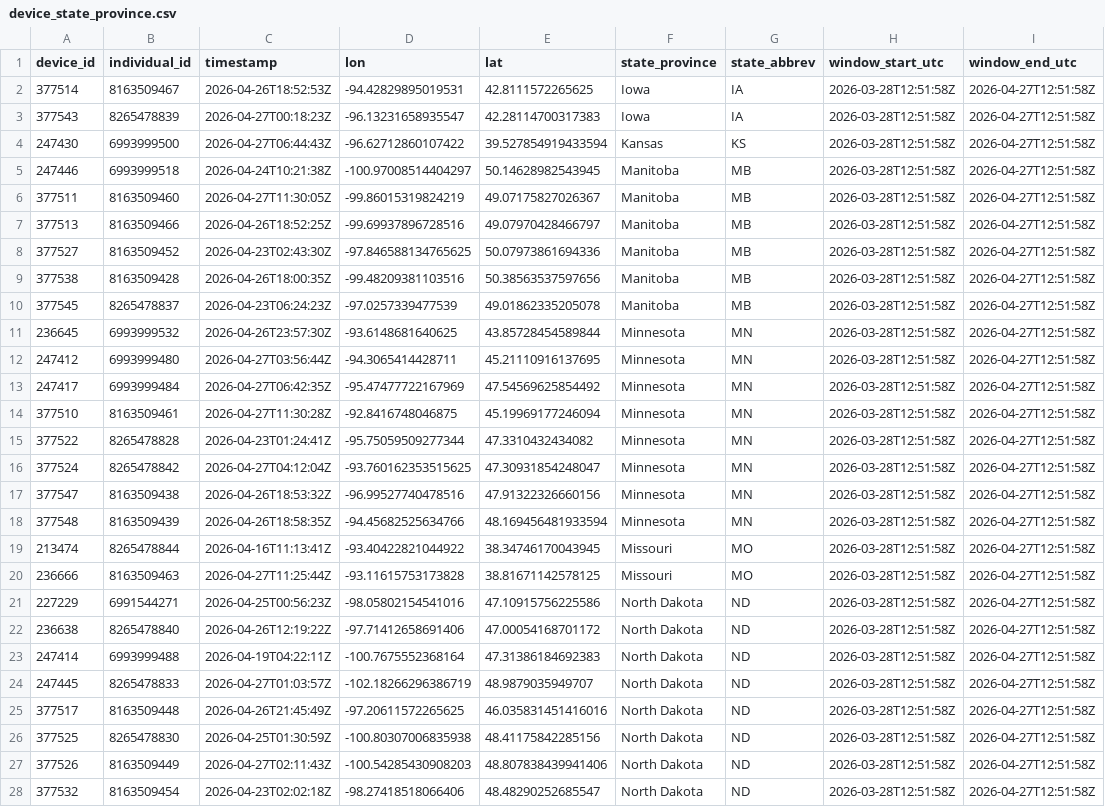
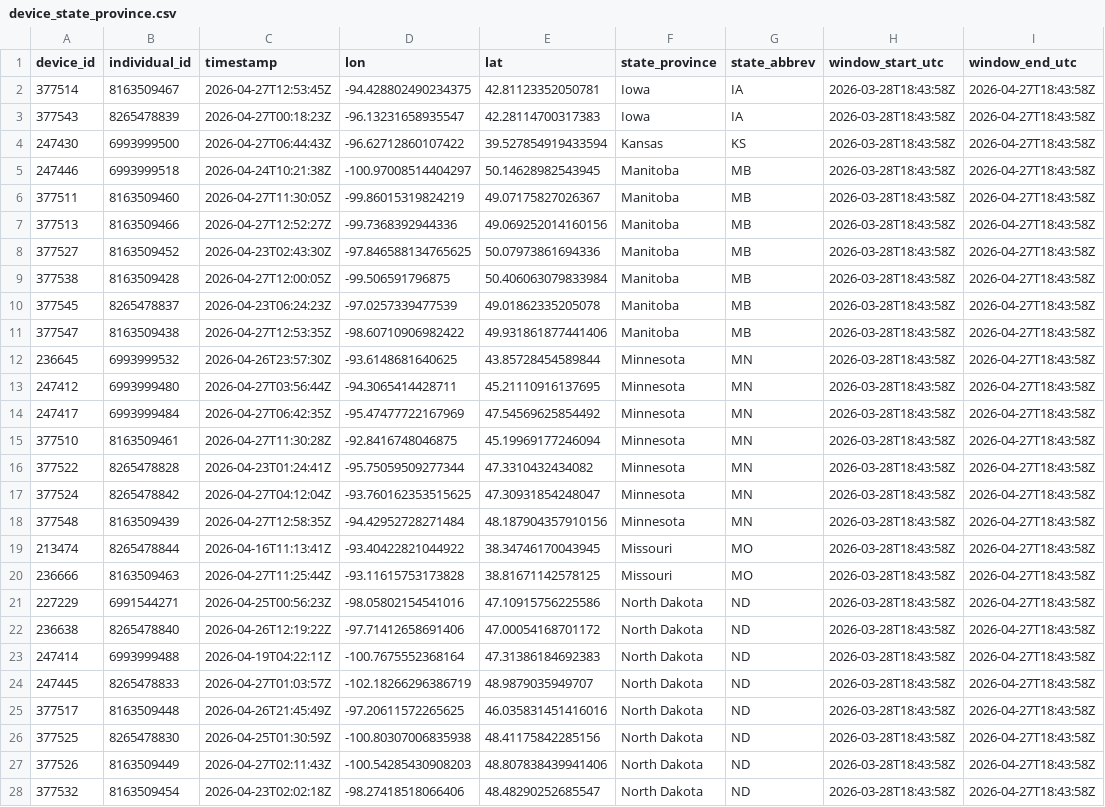
Before and after one commit to askrenr/TransmitterUpdate, a CSV file: docs/data/device_state_province.csv, drawn as a sheet; only a part is shown; removed rows and columns are numbered as before the commit, all else as after; the diff covers the shown part only; the diff names each change by its address in the sheet, - before the commit and + after, or states it on an @@ line.

```diff
--- a/docs/data/device_state_province.csv
+++ b/docs/data/device_state_province.csv
-C2 (timestamp): 2026-04-26T18:52:53Z
+C2 (timestamp): 2026-04-27T12:53:45Z
-D2 (lon): -94.42829895019531
+D2 (lon): -94.428802490234375
-E2 (lat): 42.8111572265625
+E2 (lat): 42.81123352050781
-H2:H10 (window_start_utc): 2026-03-28T12:51:58Z
+H2:H10 (window_start_utc): 2026-03-28T18:43:58Z
-I2:I10 (window_end_utc): 2026-04-27T12:51:58Z
+I2:I10 (window_end_utc): 2026-04-27T18:43:58Z
-C7 (timestamp): 2026-04-26T18:52:25Z
+C7 (timestamp): 2026-04-27T12:52:27Z
-D7 (lon): -99.69937896728516
+D7 (lon): -99.7368392944336
-E7 (lat): 49.07970428466797
+E7 (lat): 49.069252014160156
-C9 (timestamp): 2026-04-26T18:00:35Z
+C9 (timestamp): 2026-04-27T12:00:05Z
-D9 (lon): -99.48209381103516
+D9 (lon): -99.506591796875
-E9 (lat): 50.38563537597656
+E9 (lat): 50.406063079833984
+row 11: 377547 | 8163509438 | 2026-04-27T12:53:35Z | -98.60710906982422 | 49.931861877441406 | Manitoba | MB | 2026-03-28T18:43:58Z | 2026-04-27T18:43:58Z
-H12:H17 (window_start_utc): 2026-03-28T12:51:58Z
+H12:H17 (window_start_utc): 2026-03-28T18:43:58Z
-I12:I17 (window_end_utc): 2026-04-27T12:51:58Z
+I12:I17 (window_end_utc): 2026-04-27T18:43:58Z
-row 17: 377547 | 8163509438 | 2026-04-26T18:53:32Z | -96.99527740478516 | 47.91322326660156 | Minnesota | MN | 2026-03-28T12:51:58Z | 2026-04-27T12:51:58Z
-C18 (timestamp): 2026-04-26T18:58:35Z
+C18 (timestamp): 2026-04-27T12:58:35Z
-D18 (lon): -94.45682525634766
+D18 (lon): -94.42952728271484
-E18 (lat): 48.169456481933594
+E18 (lat): 48.187904357910156
-H18:H28 (window_start_utc): 2026-03-28T12:51:58Z
+H18:H28 (window_start_utc): 2026-03-28T18:43:58Z
-I18:I28 (window_end_utc): 2026-04-27T12:51:58Z
+I18:I28 (window_end_utc): 2026-04-27T18:43:58Z
```
Also changed, not shown: 47 edited cells elsewhere in this file, docs/data/device_migration_metrics.csv, docs/data/state_province_proportions.csv, 5 other files.
